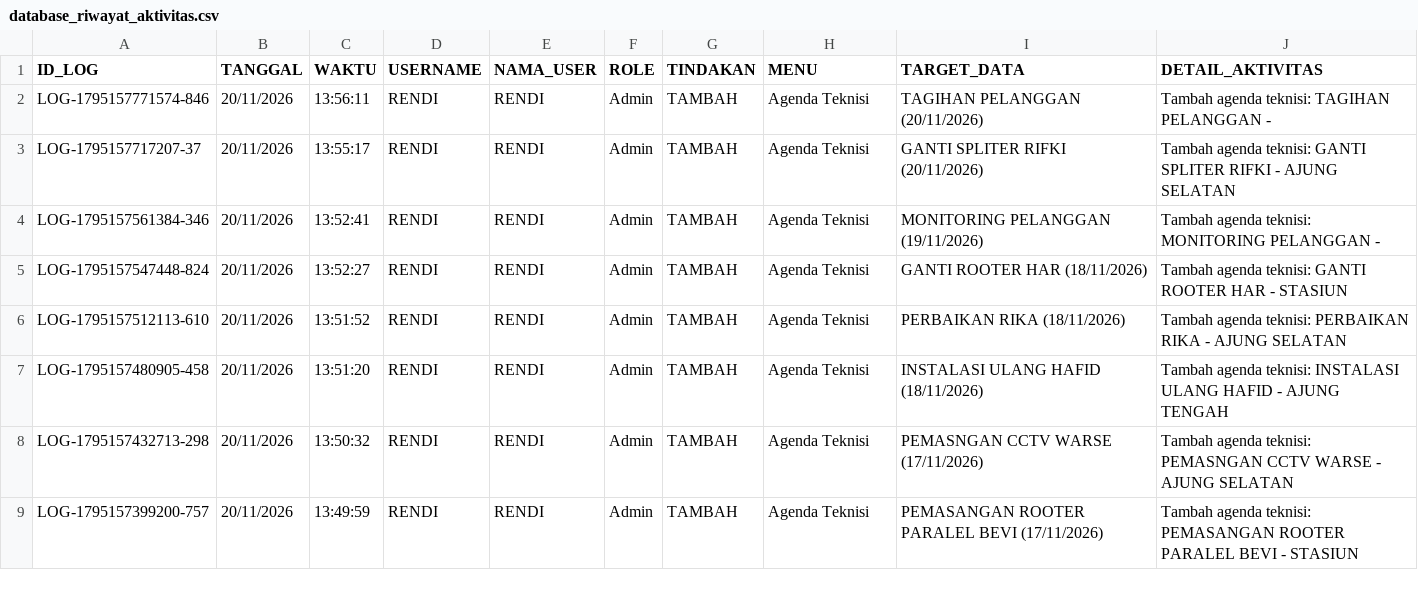
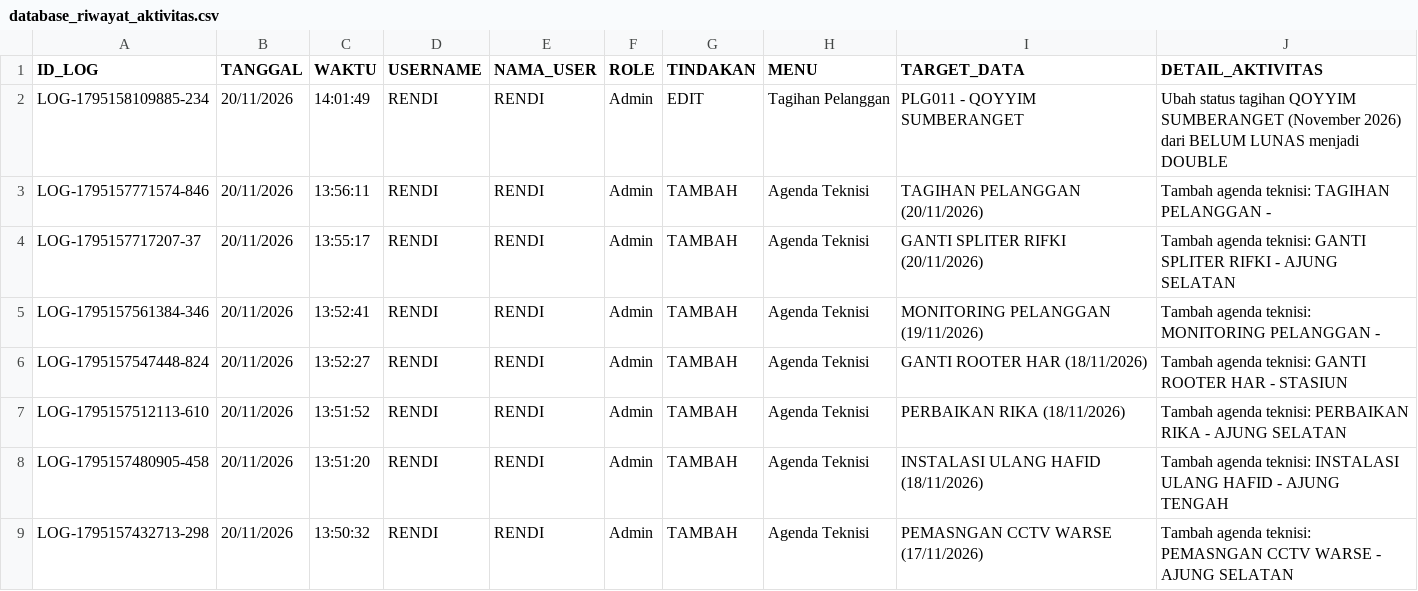
Before and after one commit to ilyasajha5-cpu/like-billing, a CSV file: database_riwayat_aktivitas.csv, drawn as a sheet; only a part is shown; the shorter side is filled out with more unchanged rows.

Commit message:
Fast-Sync database_riwayat_aktivitas.csv

```diff
--- a/database_riwayat_aktivitas.csv
+++ b/database_riwayat_aktivitas.csv
@@ -1,2 +1,3 @@
 ID_LOG,TANGGAL,WAKTU,USERNAME,NAMA_USER,ROLE,TINDAKAN,MENU,TARGET_DATA,DETAIL_AKTIVITAS
+"LOG-1795158109885-234","20/11/2026","14:01:49","RENDI","RENDI","Admin","EDIT","Tagihan Pelanggan","PLG011 - QOYYIM SUMBERANGET","Ubah status tagihan QOYYIM SUMBERANGET (November 2026) dari BELUM LUNAS menjadi DOUBLE"
 "LOG-1795157771574-846","20/11/2026","13:56:11","RENDI","RENDI","Admin","TAMBAH","Agenda Teknisi","TAGIHAN PELANGGAN (20/11/2026)","Tambah agenda teknisi: TAGIHAN PELANGGAN - "
```
